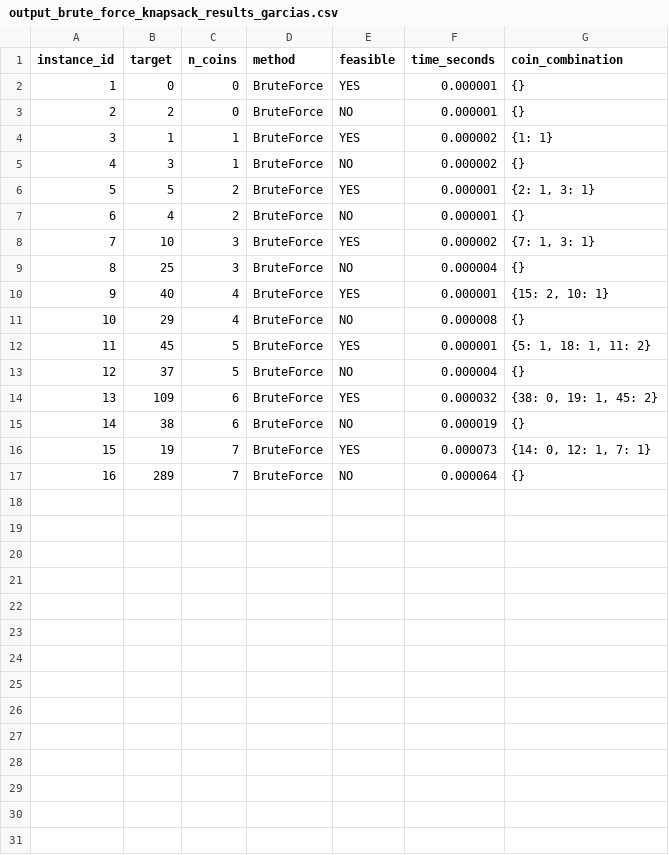
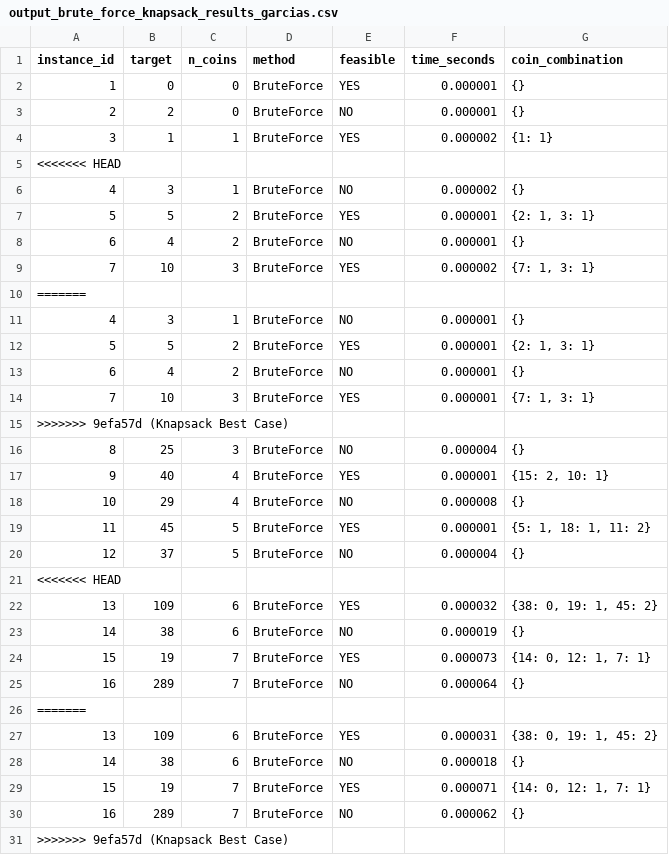
Before and after one commit to ralzina/Project1-TOC, a CSV file: results/output_brute_force_knapsack_results_garcias.csv, drawn as a sheet.

```diff
--- a/results/output_brute_force_knapsack_results_garcias.csv
+++ b/results/output_brute_force_knapsack_results_garcias.csv
@@ -4,2 +4,3 @@ instance_id,target,n_coins,method,feasible,time_seconds,coin_combination
 3,1,1,BruteForce,YES,0.000002,{1: 1}
+<<<<<<< HEAD
 4,3,1,BruteForce,NO,0.000002,{}
@@ -8,2 +9,8 @@ instance_id,target,n_coins,method,feasible,time_seconds,coin_combination
 7,10,3,BruteForce,YES,0.000002,"{7: 1, 3: 1}"
+=======
+4,3,1,BruteForce,NO,0.000001,{}
+5,5,2,BruteForce,YES,0.000001,"{2: 1, 3: 1}"
+6,4,2,BruteForce,NO,0.000001,{}
+7,10,3,BruteForce,YES,0.000001,"{7: 1, 3: 1}"
+>>>>>>> 9efa57d (Knapsack Best Case)
 8,25,3,BruteForce,NO,0.000004,{}
@@ -13,2 +20,3 @@ instance_id,target,n_coins,method,feasible,time_seconds,coin_combination
 12,37,5,BruteForce,NO,0.000004,{}
+<<<<<<< HEAD
 13,109,6,BruteForce,YES,0.000032,"{38: 0, 19: 1, 45: 2}"
@@ -17 +25,7 @@ instance_id,target,n_coins,method,feasible,time_seconds,coin_combination
 16,289,7,BruteForce,NO,0.000064,{}
+=======
+13,109,6,BruteForce,YES,0.000031,"{38: 0, 19: 1, 45: 2}"
+14,38,6,BruteForce,NO,0.000018,{}
+15,19,7,BruteForce,YES,0.000071,"{14: 0, 12: 1, 7: 1}"
+16,289,7,BruteForce,NO,0.000062,{}
+>>>>>>> 9efa57d (Knapsack Best Case)
```
Also changed, not shown: results/output_best_case_knapsack_results_garcias.csv, results/output_btracking_knapsack_results_garcias.csv, 4 other files.
